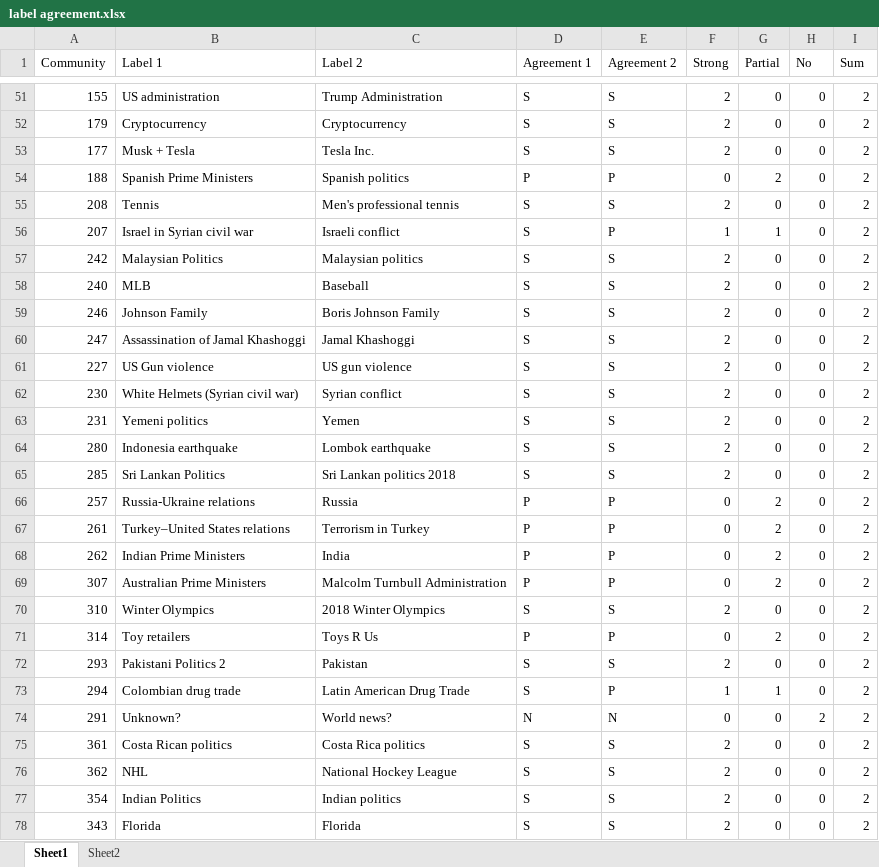
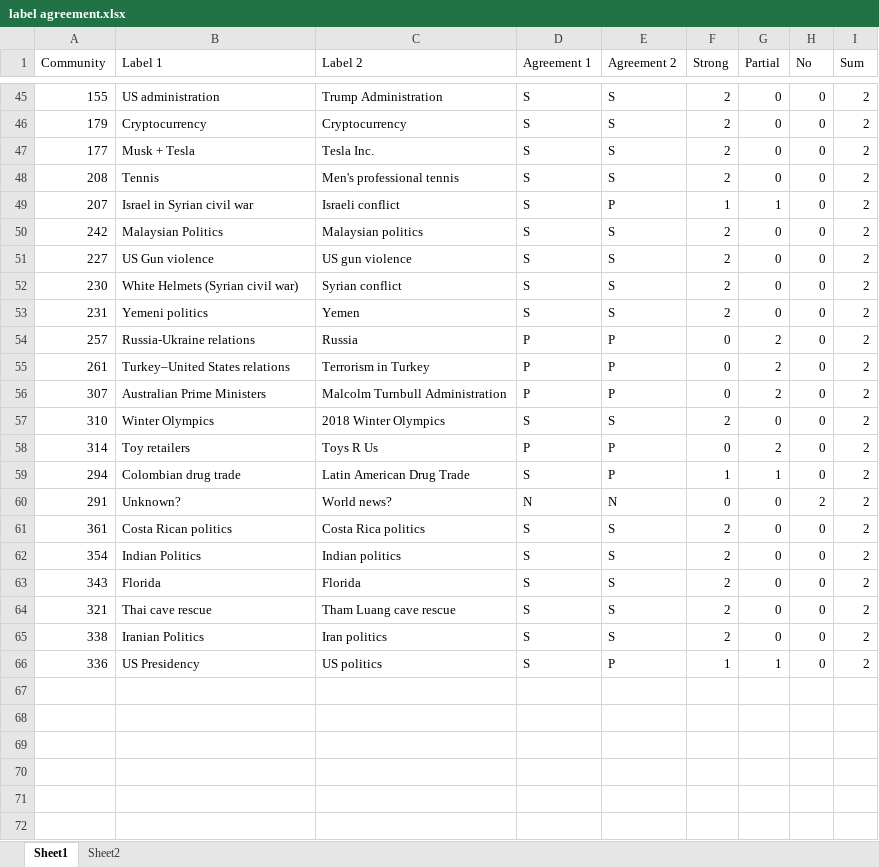
Before and after one commit to pgilders/WikiNewsNetwork-01-WikiNewsTopics, an Excel workbook: support_data/label agreement.xlsx, sheet Sheet1, drawn as a sheet; only a part is shown, gaps mark what is left out; the shorter side is filled out with more unchanged rows; values as stored, in another font and other column widths than the file's, no borders; the diff covers the shown part only; the diff names each change by its address in the sheet, - before the commit and + after, or states it on an @@ line.

Commit message:
Updated labelling code and labels (see note)
The version of 05-labelling/02-labelling.py used for labelling included a condition for (meanwj['Name'].isna()) in line 38. As such, for each feature, the code would return the top 20 unlabelled topics. This means that extra topics were labelled beyond the top 20 in each feature (since some topics appear in the true top 20 across several lists). The extra topic labels are preserved for transparency, but are not included in further analysis since they were dependent on the ordering of the features. The extra labels were identified by re-sorting the dataframe on each feature and collecting the topic IDs that did not appear in any of the top 20s.

All labels recorded in file: support_data/label agreement (extra labels).xlsx
Labels used for presentation and accuracy calculations going forward are in
file: support_data/label agreement.xlsx

```diff
--- a/support_data/label agreement.xlsx (sheet Sheet1)
+++ b/support_data/label agreement.xlsx (sheet Sheet1)
-row 54: 188 | Spanish Prime Ministers | Spanish politics | P | P | 0 | 2 | 0 | 2
-row 58: 240 | MLB | Baseball | S | S | 2 | 0 | 0 | 2
-row 59: 246 | Johnson Family | Boris Johnson Family | S | S | 2 | 0 | 0 | 2
-row 60: 247 | Assassination of Jamal Khashoggi | Jamal Khashoggi | S | S | 2 | 0 | 0 | 2
-row 64: 280 | Indonesia earthquake | Lombok earthquake | S | S | 2 | 0 | 0 | 2
-row 65: 285 | Sri Lankan Politics | Sri Lankan politics 2018 | S | S | 2 | 0 | 0 | 2
-row 68: 262 | Indian Prime Ministers | India | P | P | 0 | 2 | 0 | 2
-row 72: 293 | Pakistani Politics 2 | Pakistan | S | S | 2 | 0 | 0 | 2
-row 76: 362 | NHL | National Hockey League | S | S | 2 | 0 | 0 | 2
```
Also changed, not shown: 6 removed rows elsewhere in this sheet, sheet Sheet2, formulas that keep their value, 2 other files.
